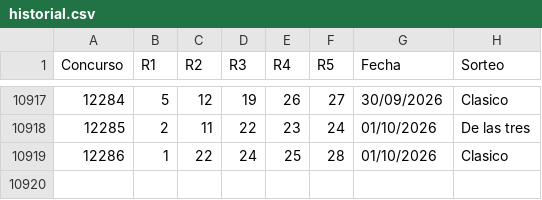
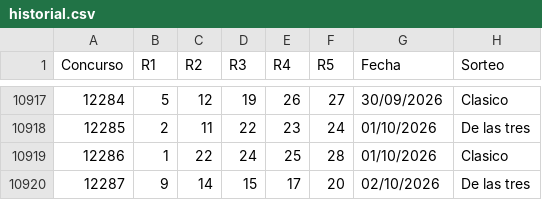
Before and after one commit to vrr6903-dotcom/Chispazohoy, a CSV file: historial.csv, drawn as a sheet; only a part is shown, gaps mark what is left out; the diff names each change by its address in the sheet, - before the commit and + after, or states it on an @@ line.

```diff
--- a/historial.csv
+++ b/historial.csv
+row 10920: 12287 | 9 | 14 | 15 | 17 | 20 | 02/10/2026 | De las tres
```
Also changed, not shown: 6 other files.
